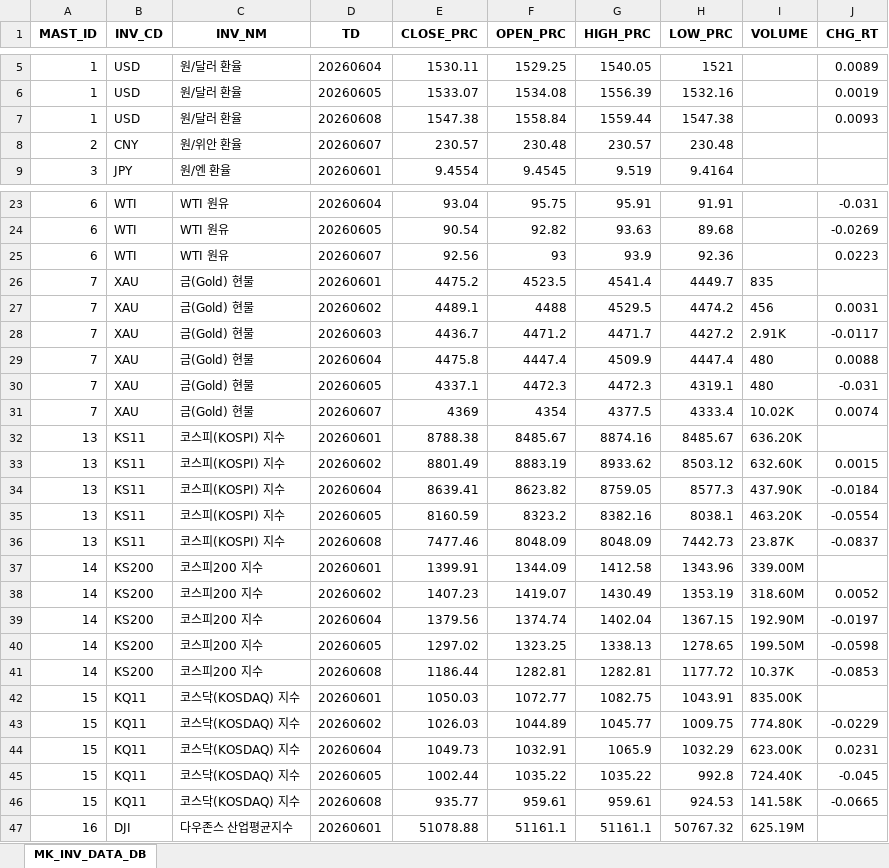
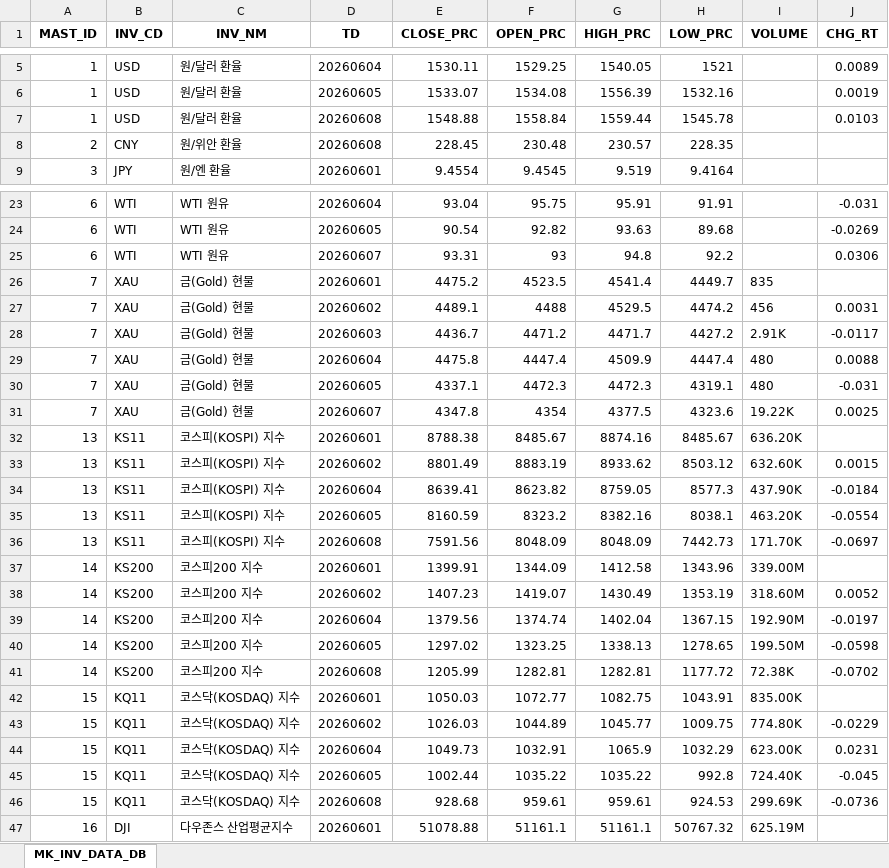
Before and after one commit to chsbjh-ops/mk-inv-ingest, an Excel workbook: data/MK_INV_DATA_20260608.xlsx, sheet MK_INV_DATA_DB, drawn as a sheet; only a part is shown, gaps mark what is left out; values as stored, in another font and other column widths than the file's, no borders; the diff covers the shown part only; the diff names each change by its address in the sheet, - before the commit and + after, or states it on an @@ line.

```diff
--- a/data/MK_INV_DATA_20260608.xlsx (sheet MK_INV_DATA_DB)
+++ b/data/MK_INV_DATA_20260608.xlsx (sheet MK_INV_DATA_DB)
-E7 (CLOSE_PRC): 1547.38
+E7 (CLOSE_PRC): 1548.88
-H7 (LOW_PRC): 1547.38
+H7 (LOW_PRC): 1545.78
-J7 (CHG_RT): 0.0093
+J7 (CHG_RT): 0.0103
-D8 (TD): 20260607
+D8 (TD): 20260608
-E8 (CLOSE_PRC): 230.57
+E8 (CLOSE_PRC): 228.45
-H8 (LOW_PRC): 230.48
+H8 (LOW_PRC): 228.35
-E25 (CLOSE_PRC): 92.56
+E25 (CLOSE_PRC): 93.31
-G25 (HIGH_PRC): 93.9
+G25 (HIGH_PRC): 94.8
-H25 (LOW_PRC): 92.36
+H25 (LOW_PRC): 92.2
-J25 (CHG_RT): 0.0223
+J25 (CHG_RT): 0.0306
-E31 (CLOSE_PRC): 4369
+E31 (CLOSE_PRC): 4347.8
-H31 (LOW_PRC): 4333.4
+H31 (LOW_PRC): 4323.6
-I31 (VOLUME): 10.02K
+I31 (VOLUME): 19.22K
-J31 (CHG_RT): 0.0074
+J31 (CHG_RT): 0.0025
-E36 (CLOSE_PRC): 7477.46
+E36 (CLOSE_PRC): 7591.56
-I36 (VOLUME): 23.87K
+I36 (VOLUME): 171.70K
-J36 (CHG_RT): -0.0837
+J36 (CHG_RT): -0.0697
-E41 (CLOSE_PRC): 1186.44
+E41 (CLOSE_PRC): 1205.99
-I41 (VOLUME): 10.37K
+I41 (VOLUME): 72.38K
-J41 (CHG_RT): -0.0853
+J41 (CHG_RT): -0.0702
-E46 (CLOSE_PRC): 935.77
+E46 (CLOSE_PRC): 928.68
-I46 (VOLUME): 141.58K
+I46 (VOLUME): 299.69K
-J46 (CHG_RT): -0.0665
+J46 (CHG_RT): -0.0736
```
Also changed, not shown: 3 edited cells elsewhere in this sheet, data/mk_inv_data_master.xlsx, 2 other files.
